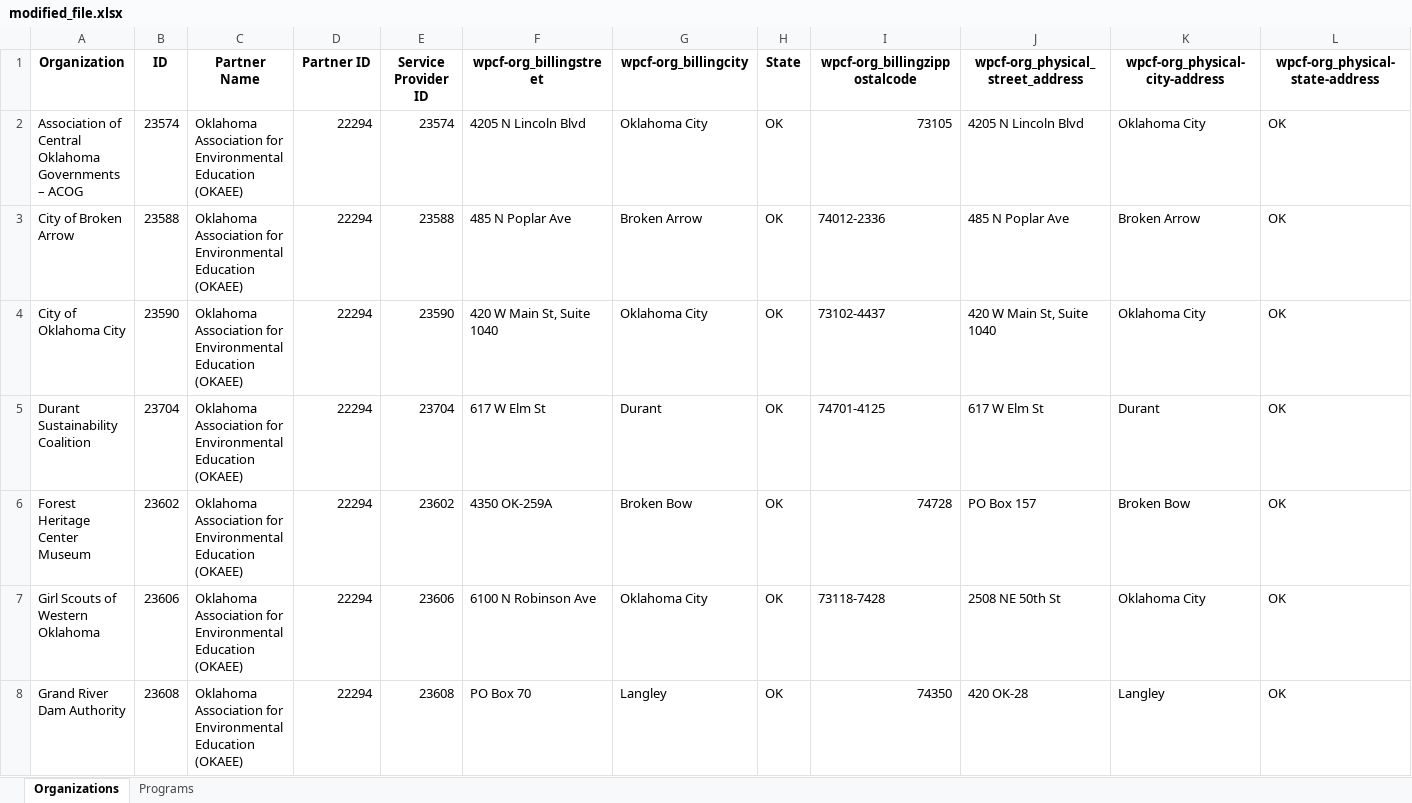
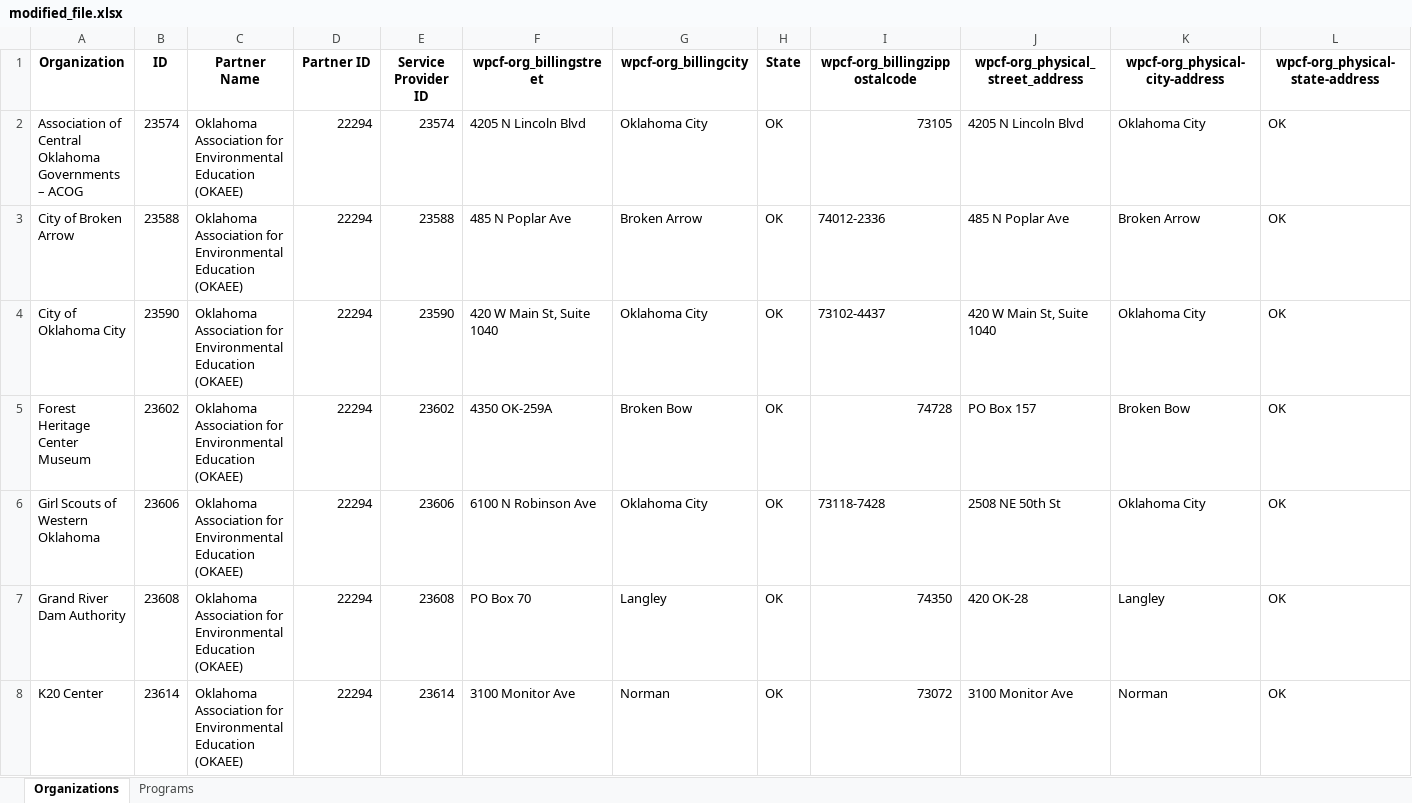
Before and after one commit to GenThrive/Oklahoma, an Excel workbook: data/modified_file.xlsx, sheet Organizations, drawn as a sheet; only a part is shown; the shorter side is filled out with more unchanged rows; values as stored, in another font and other column widths than the file's, no borders; rows hold the shown columns only; the diff names each change by its address in the sheet, - before the commit and + after, or states it on an @@ line.

```diff
--- a/data/modified_file.xlsx (sheet Organizations)
+++ b/data/modified_file.xlsx (sheet Organizations)
-row 5: Durant Sustainability Coalition | 23704 | Oklahoma Association for Environmental Education (OKAEE) | 22294 | 23704 | 617 W Elm St | Durant | OK | 74701-4125 | 617 W Elm St | Durant | OK
```
Also changed, not shown: 4 other files.
